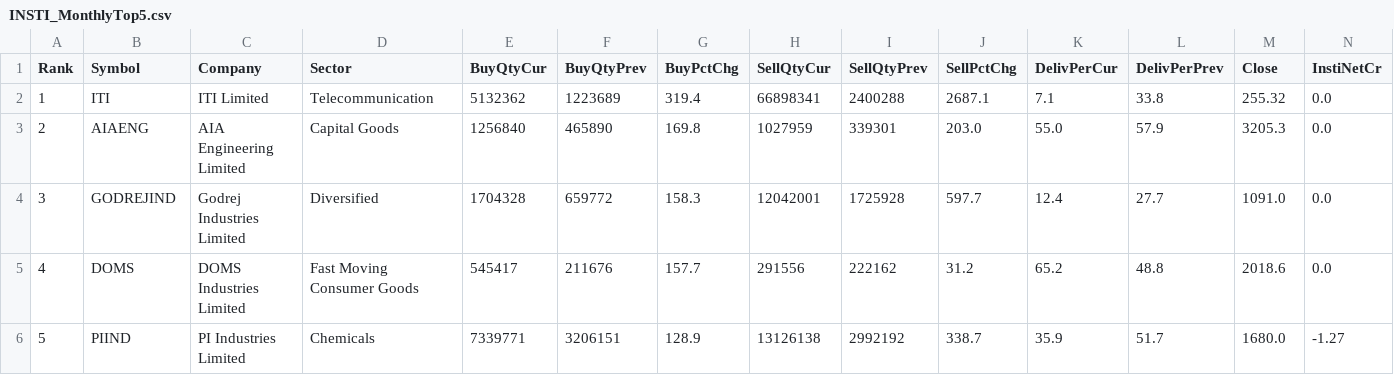
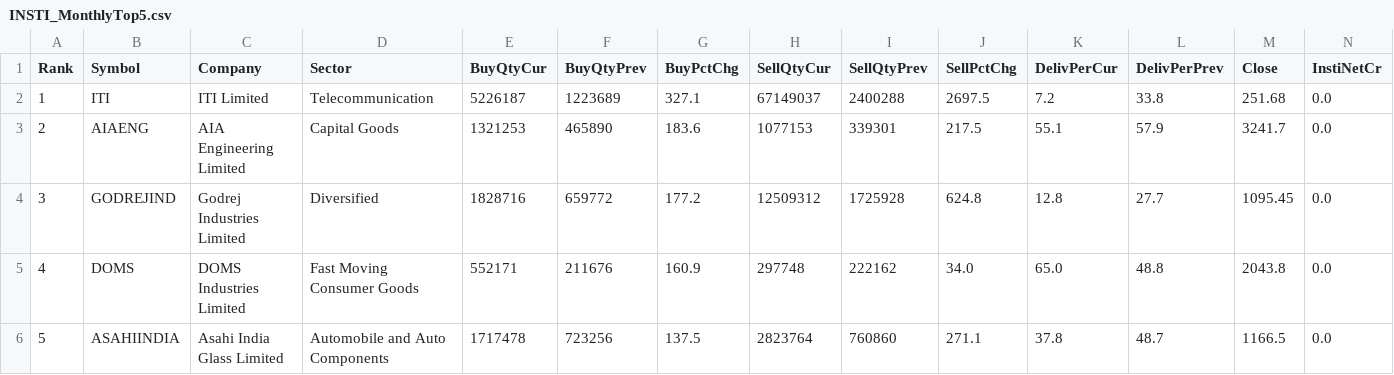
Before and after one commit to heartaltafhussain-lgtm/insti-tracker, a CSV file: INSTI_MonthlyTop5.csv, drawn as a sheet; only a part is shown; the diff covers the shown part only; the diff names each change by its address in the sheet, - before the commit and + after, or states it on an @@ line.

```diff
--- a/INSTI_MonthlyTop5.csv
+++ b/INSTI_MonthlyTop5.csv
-E2 (BuyQtyCur): 5132362
+E2 (BuyQtyCur): 5226187
-G2 (BuyPctChg): 319.4
+G2 (BuyPctChg): 327.1
-H2 (SellQtyCur): 66898341
+H2 (SellQtyCur): 67149037
-J2 (SellPctChg): 2687.1
+J2 (SellPctChg): 2697.5
-K2 (DelivPerCur): 7.1
+K2 (DelivPerCur): 7.2
-M2 (Close): 255.32
+M2 (Close): 251.68
-E3 (BuyQtyCur): 1256840
+E3 (BuyQtyCur): 1321253
-G3 (BuyPctChg): 169.8
+G3 (BuyPctChg): 183.6
-H3 (SellQtyCur): 1027959
+H3 (SellQtyCur): 1077153
-J3 (SellPctChg): 203.0
+J3 (SellPctChg): 217.5
-K3 (DelivPerCur): 55.0
+K3 (DelivPerCur): 55.1
-M3 (Close): 3205.3
+M3 (Close): 3241.7
-E4 (BuyQtyCur): 1704328
+E4 (BuyQtyCur): 1828716
-G4 (BuyPctChg): 158.3
+G4 (BuyPctChg): 177.2
-H4 (SellQtyCur): 12042001
+H4 (SellQtyCur): 12509312
-J4 (SellPctChg): 597.7
+J4 (SellPctChg): 624.8
-K4 (DelivPerCur): 12.4
+K4 (DelivPerCur): 12.8
-M4 (Close): 1091.0
+M4 (Close): 1095.45
-E5 (BuyQtyCur): 545417
+E5 (BuyQtyCur): 552171
-G5 (BuyPctChg): 157.7
+G5 (BuyPctChg): 160.9
-H5 (SellQtyCur): 291556
+H5 (SellQtyCur): 297748
-J5 (SellPctChg): 31.2
+J5 (SellPctChg): 34.0
-K5 (DelivPerCur): 65.2
+K5 (DelivPerCur): 65.0
-M5 (Close): 2018.6
+M5 (Close): 2043.8
-B6 (Symbol): PIIND
+B6 (Symbol): ASAHIINDIA
-C6 (Company): PI Industries Limited
+C6 (Company): Asahi India Glass Limited
-D6 (Sector): Chemicals
+D6 (Sector): Automobile and Auto Components
-E6 (BuyQtyCur): 7339771
+E6 (BuyQtyCur): 1717478
-F6 (BuyQtyPrev): 3206151
+F6 (BuyQtyPrev): 723256
-G6 (BuyPctChg): 128.9
+G6 (BuyPctChg): 137.5
-H6 (SellQtyCur): 13126138
+H6 (SellQtyCur): 2823764
-I6 (SellQtyPrev): 2992192
+I6 (SellQtyPrev): 760860
-J6 (SellPctChg): 338.7
+J6 (SellPctChg): 271.1
-K6 (DelivPerCur): 35.9
+K6 (DelivPerCur): 37.8
-L6 (DelivPerPrev): 51.7
+L6 (DelivPerPrev): 48.7
-M6 (Close): 1680.0
+M6 (Close): 1166.5
-N6 (InstiNetCr): -1.27
+N6 (InstiNetCr): 0.0
```
Also changed, not shown: 1 edited cell elsewhere in this file, INSTI_FortnightlyTop5.csv, INSTI_TriplePositive.csv, 5 other files.
